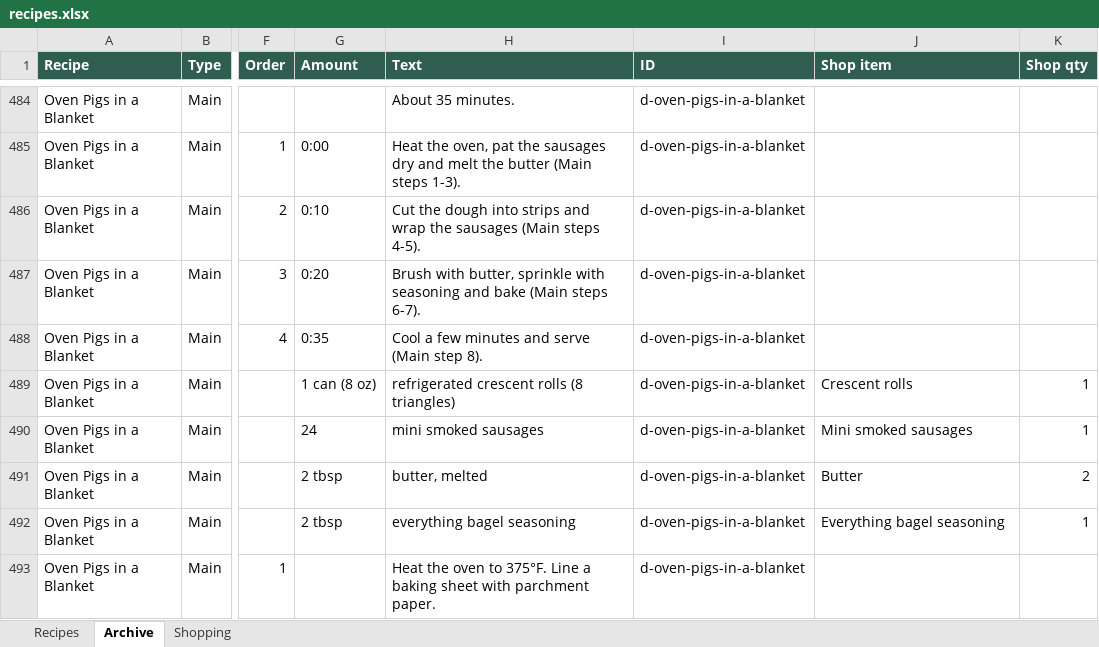
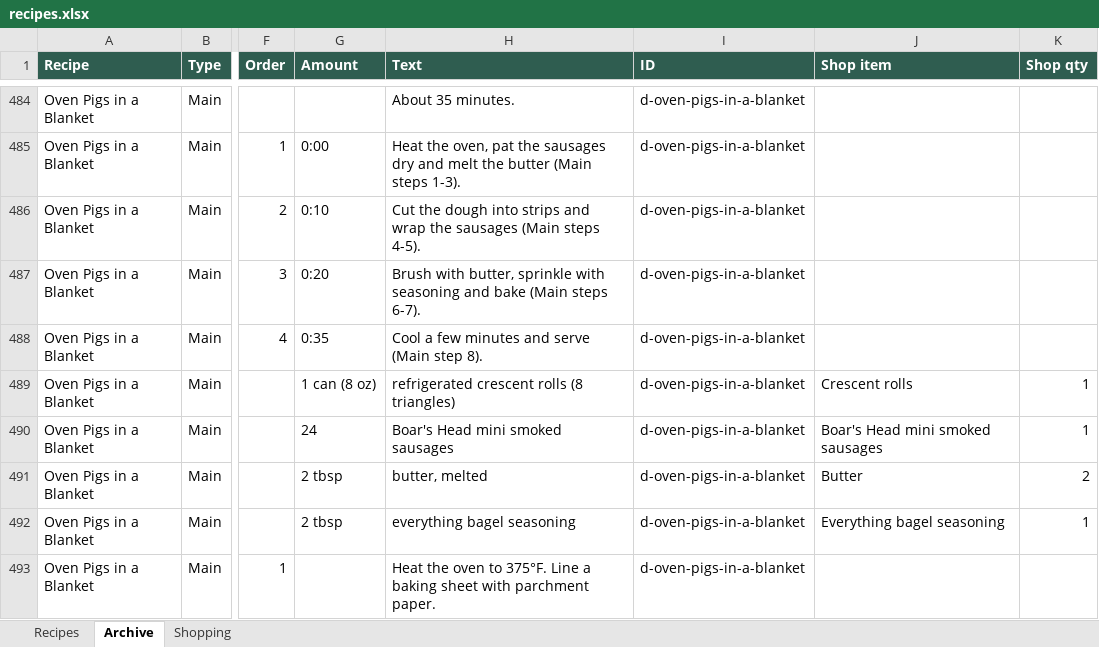
Before and after one commit to entquine/Recipes, an Excel workbook: recipes.xlsx, sheet Archive, drawn as a sheet; only a part is shown, gaps mark what is left out; values as stored, in another font and other column widths than the file's, no borders; the diff names each change by its address in the sheet, - before the commit and + after, or states it on an @@ line.

```diff
--- a/recipes.xlsx (sheet Archive)
+++ b/recipes.xlsx (sheet Archive)
-H490 (Text): mini smoked sausages
+H490 (Text): Boar's Head mini smoked sausages
-J490 (Shop item): Mini smoked sausages
+J490 (Shop item): Boar's Head mini smoked sausages
```
